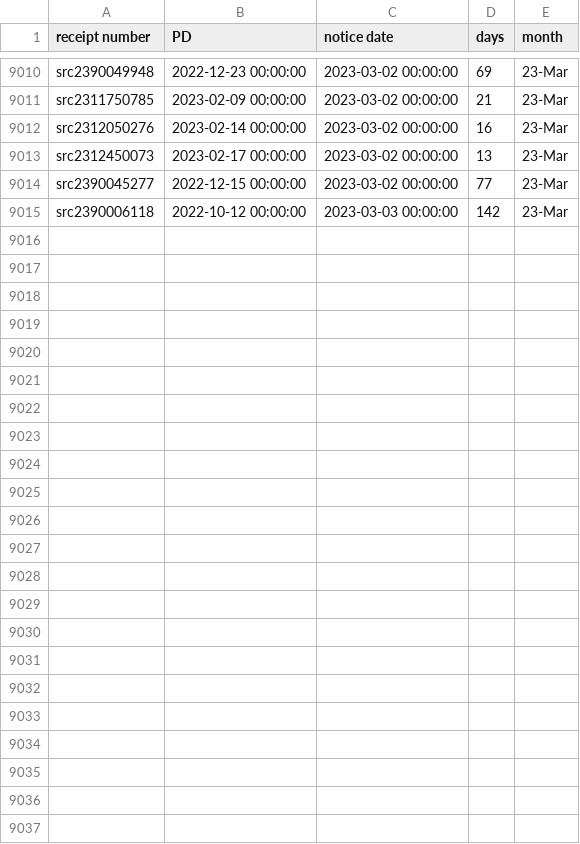
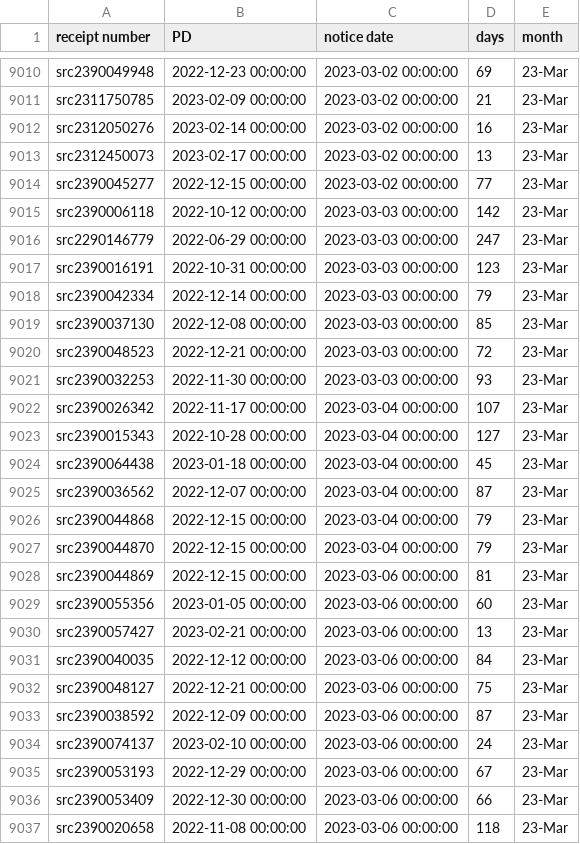
Before and after one commit to happy-fish-01/National_interest_waiver_waittime, a CSV file: raw_data_TSC.csv, drawn as a sheet; only a part is shown, gaps mark what is left out.

```diff
--- a/raw_data_TSC.csv
+++ b/raw_data_TSC.csv
@@ -9015 +9015,23 @@ src2390045277,2022-12-15 00:00:00,2023-03-02 00:00:00,77,23-Mar
 src2390006118,2022-10-12 00:00:00,2023-03-03 00:00:00,142,23-Mar
+src2290146779,2022-06-29 00:00:00,2023-03-03 00:00:00,247,23-Mar
+src2390016191,2022-10-31 00:00:00,2023-03-03 00:00:00,123,23-Mar
+src2390042334,2022-12-14 00:00:00,2023-03-03 00:00:00,79,23-Mar
+src2390037130,2022-12-08 00:00:00,2023-03-03 00:00:00,85,23-Mar
+src2390048523,2022-12-21 00:00:00,2023-03-03 00:00:00,72,23-Mar
+src2390032253,2022-11-30 00:00:00,2023-03-03 00:00:00,93,23-Mar
+src2390026342,2022-11-17 00:00:00,2023-03-04 00:00:00,107,23-Mar
+src2390015343,2022-10-28 00:00:00,2023-03-04 00:00:00,127,23-Mar
+src2390064438,2023-01-18 00:00:00,2023-03-04 00:00:00,45,23-Mar
+src2390036562,2022-12-07 00:00:00,2023-03-04 00:00:00,87,23-Mar
+src2390044868,2022-12-15 00:00:00,2023-03-04 00:00:00,79,23-Mar
+src2390044870,2022-12-15 00:00:00,2023-03-04 00:00:00,79,23-Mar
+src2390044869,2022-12-15 00:00:00,2023-03-06 00:00:00,81,23-Mar
+src2390055356,2023-01-05 00:00:00,2023-03-06 00:00:00,60,23-Mar
+src2390057427,2023-02-21 00:00:00,2023-03-06 00:00:00,13,23-Mar
+src2390040035,2022-12-12 00:00:00,2023-03-06 00:00:00,84,23-Mar
+src2390048127,2022-12-21 00:00:00,2023-03-06 00:00:00,75,23-Mar
+src2390038592,2022-12-09 00:00:00,2023-03-06 00:00:00,87,23-Mar
+src2390074137,2023-02-10 00:00:00,2023-03-06 00:00:00,24,23-Mar
+src2390053193,2022-12-29 00:00:00,2023-03-06 00:00:00,67,23-Mar
+src2390053409,2022-12-30 00:00:00,2023-03-06 00:00:00,66,23-Mar
+src2390020658,2022-11-08 00:00:00,2023-03-06 00:00:00,118,23-Mar
```
Also changed, not shown: raw_data_NSC.csv, 3 other files.
